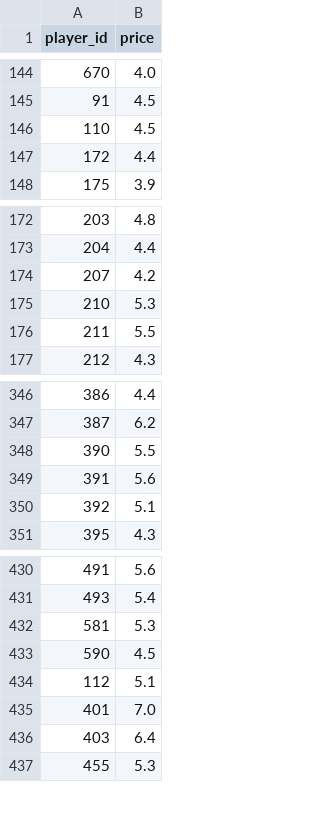
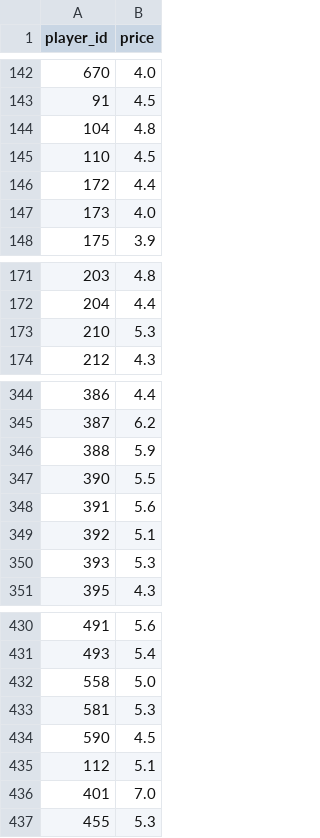
Before and after one commit to dauadaishaya9-lab/Fpl-price-predictor-, a CSV file: data/last_prices.csv, drawn as a sheet; only a part is shown, gaps mark what is left out; removed rows and columns are numbered as before the commit, all else as after; the diff covers the shown part only; the diff names each change by its address in the sheet, - before the commit and + after, or states it on an @@ line.

```diff
--- a/data/last_prices.csv
+++ b/data/last_prices.csv
+row 144: 104 | 4.8
+row 147: 173 | 4.0
-row 174: 207 | 4.2
-row 176: 211 | 5.5
+row 346: 388 | 5.9
+row 350: 393 | 5.3
+row 432: 558 | 5.0
-row 436: 403 | 6.4
```
Also changed, not shown: 5 added rows and 7 removed rows elsewhere in this file, data/evaluation.csv, data/latest.csv, 5 other files.
